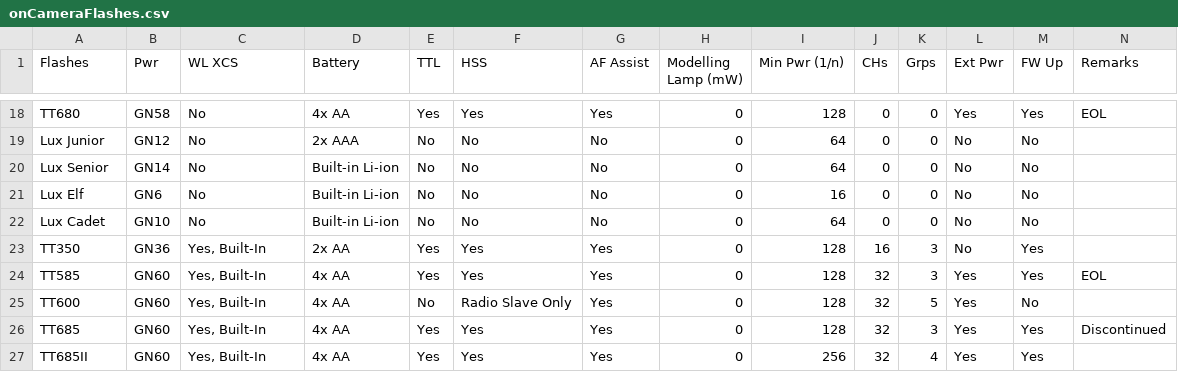
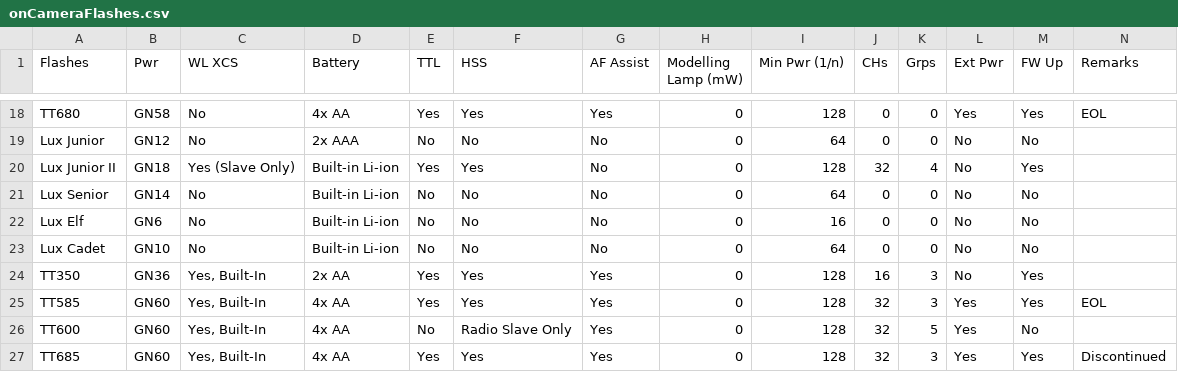
Before and after one commit to jerrywoo96/Camera, a CSV file: Godox/onCameraFlashes.csv, drawn as a sheet; only a part is shown, gaps mark what is left out; the shorter side is filled out with more unchanged rows; the diff names each change by its address in the sheet, - before the commit and + after, or states it on an @@ line.

Commit message:
Add Lux Junior II flash specifications to CSV

```diff
--- a/Godox/onCameraFlashes.csv
+++ b/Godox/onCameraFlashes.csv
+row 20: Lux Junior II | GN18 | Yes (Slave Only) | Built-in Li-ion | Yes | Yes | No | 0 | 128 | 32 | 4 | No | Yes
```
